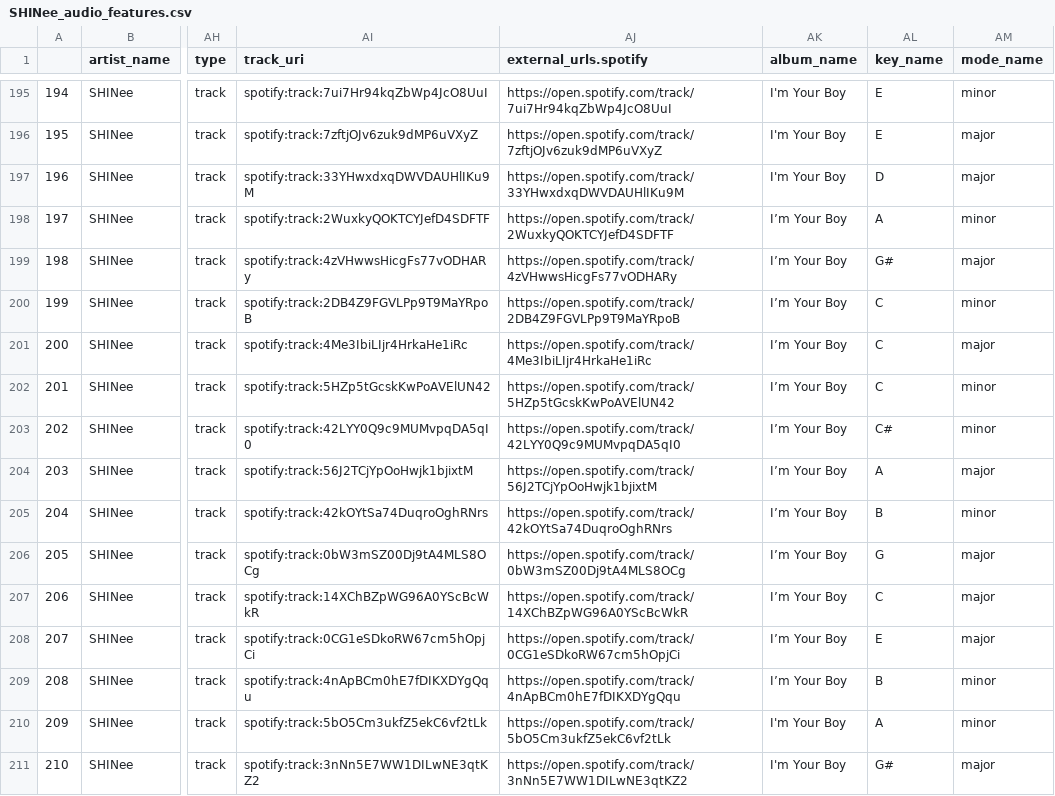
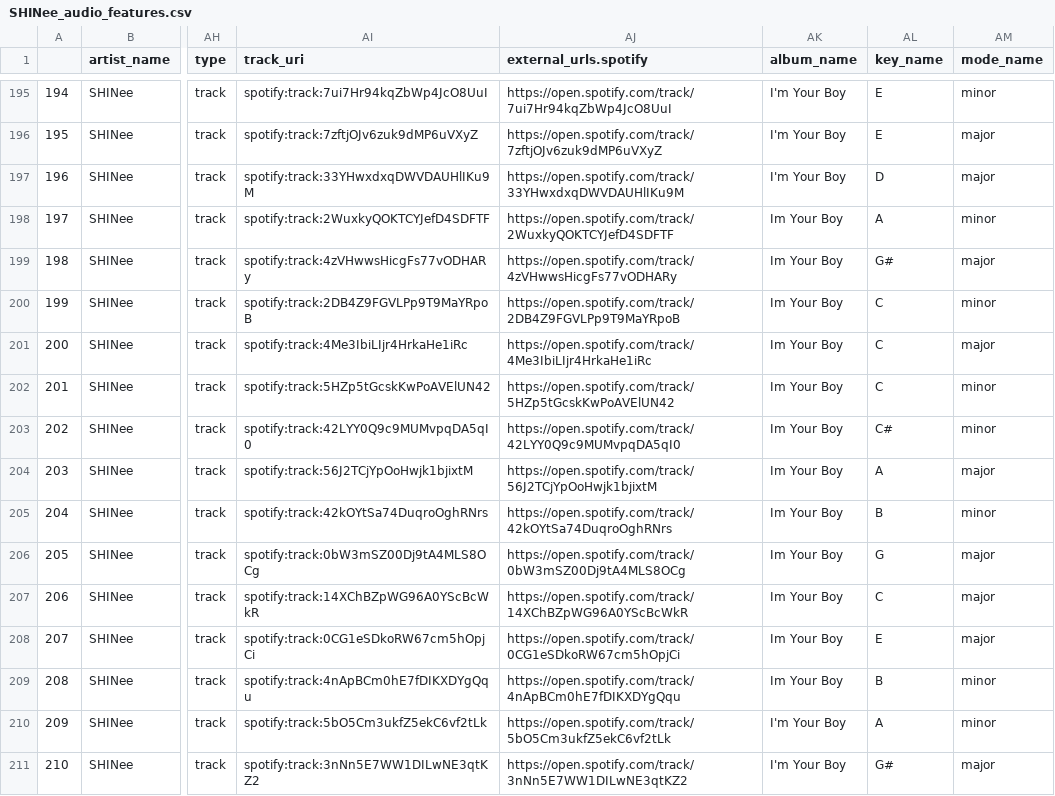
Before and after one commit to greeneyefirefly/Data607, a CSV file: Projects/tidyverse/SHINee_audio_features.csv (was Projects/SHINee_audio_features.csv), drawn as a sheet; only a part is shown, gaps mark what is left out; the diff covers the shown part only; the diff names each change by its address in the sheet, - before the commit and + after, or states it on an @@ line.

```diff
--- a/Projects/SHINee_audio_features.csv
+++ b/Projects/tidyverse/SHINee_audio_features.csv
-AK198:AK209 (album_name): I’m Your Boy
+AK198:AK209 (album_name): Im Your Boy
```
Also changed, not shown: 39 edited cells elsewhere in this file.
